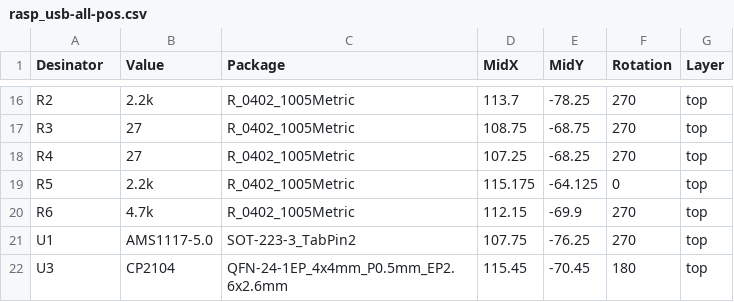
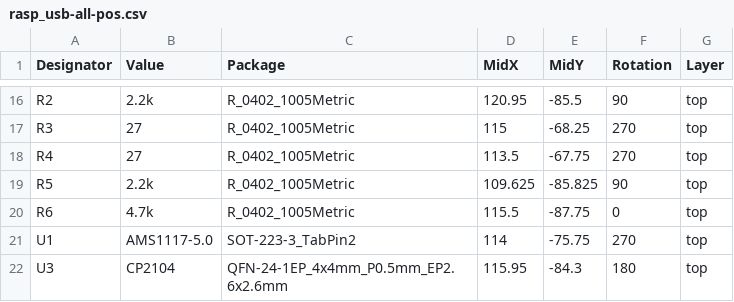
Before and after one commit to jfcamel/usb_rasp_mini, a CSV file: assemble/rasp_usb-all-pos.csv, drawn as a sheet; only a part is shown, gaps mark what is left out; the diff covers the shown part only; the diff names each change by its address in the sheet, - before the commit and + after, or states it on an @@ line.

```diff
--- a/assemble/rasp_usb-all-pos.csv
+++ b/assemble/rasp_usb-all-pos.csv
-A1: Desinator
+A1: Designator
-D16 (MidX): 113.7
+D16 (MidX): 120.95
-E16 (MidY): -78.25
+E16 (MidY): -85.5
-F16 (Rotation): 270
+F16 (Rotation): 90
-D17 (MidX): 108.75
+D17 (MidX): 115
-E17 (MidY): -68.75
+E17 (MidY): -68.25
-D18 (MidX): 107.25
+D18 (MidX): 113.5
-E18 (MidY): -68.25
+E18 (MidY): -67.75
-D19 (MidX): 115.175
+D19 (MidX): 109.625
-E19 (MidY): -64.125
+E19 (MidY): -85.825
-F19 (Rotation): 0
+F19 (Rotation): 90
-D20 (MidX): 112.15
+D20 (MidX): 115.5
-E20 (MidY): -69.9
+E20 (MidY): -87.75
-F20 (Rotation): 270
+F20 (Rotation): 0
-D21 (MidX): 107.75
+D21 (MidX): 114
-E21 (MidY): -76.25
+E21 (MidY): -75.75
-D22 (MidX): 115.45
+D22 (MidX): 115.95
-E22 (MidY): -70.45
+E22 (MidY): -84.3
```
Also changed, not shown: 34 edited cells elsewhere in this file, 23 other files.
